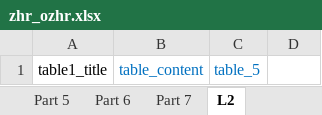
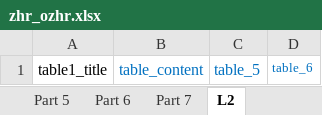
Before and after one commit to Dmitr06/PSD, an Excel workbook: Excell/zhr_ozhr.xlsx, sheet L2, drawn as a sheet; values as stored, in another font and other column widths than the file's, no borders; the diff names each change by its address in the sheet, - before the commit and + after, or states it on an @@ line.

```diff
--- a/Excell/zhr_ozhr.xlsx (sheet L2)
+++ b/Excell/zhr_ozhr.xlsx (sheet L2)
-D1: (empty)
+D1: table_6
```
Also changed, not shown: Excell/akt_all.xlsx, Excell/akt_vh.xlsx, 9 other files.
